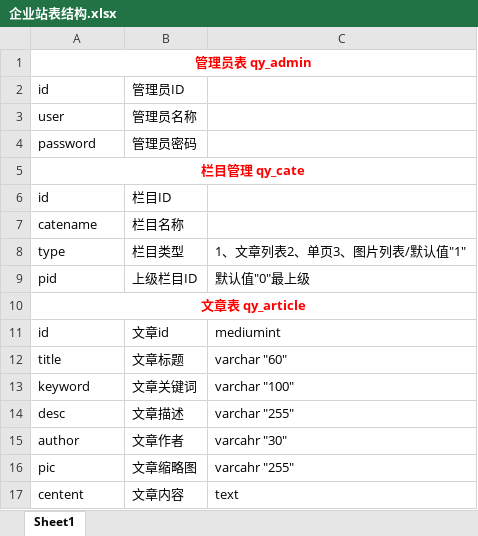
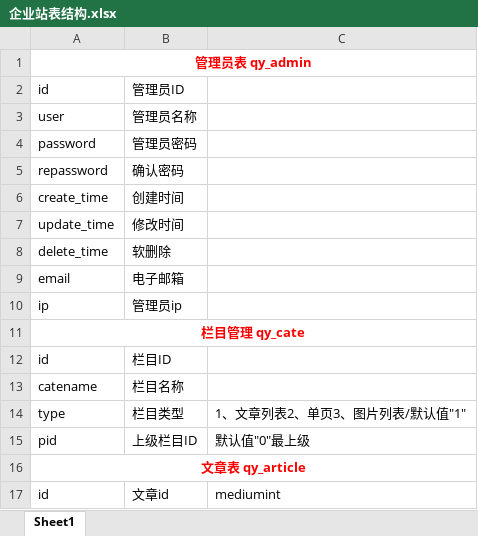
Before and after one commit to xubo016/firm, an Excel workbook: 企业站表结构.xlsx, sheet Sheet1, drawn as a sheet; only a part is shown; the shorter side is filled out with more unchanged rows; values as stored, in another font and other column widths than the file's, no borders; the diff names each change by its address in the sheet, - before the commit and + after, or states it on an @@ line.

```diff
--- a/企业站表结构.xlsx (sheet Sheet1)
+++ b/企业站表结构.xlsx (sheet Sheet1)
+row 5: repassword | 确认密码
+row 6: create_time | 创建时间
+row 7: update_time | 修改时间
+row 8: delete_time | 软删除
+row 9: email | 电子邮箱
+row 10: ip | 管理员ip
```
Also changed, not shown: 13 other files.
